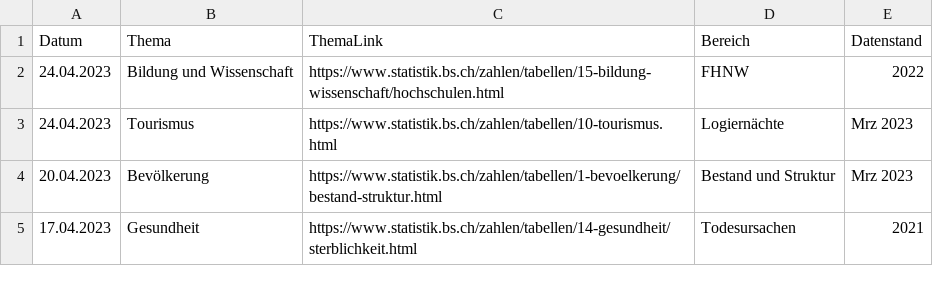
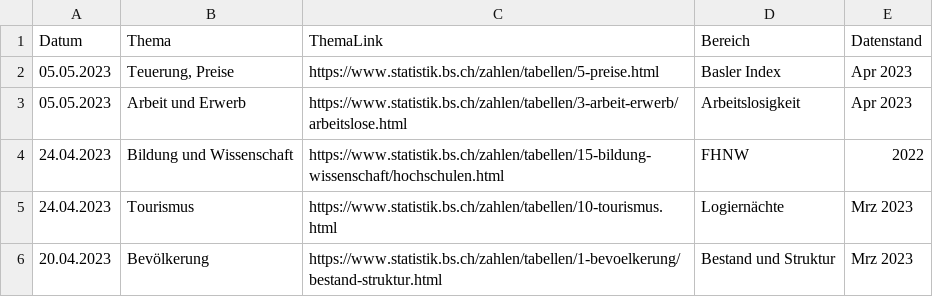
Before and after one commit to StataBS/indikatoren_plus, a TSV file: datenliste.tsv, drawn as a sheet; only a part is shown; the shorter side is filled out with more unchanged rows.

Commit message:
Update datenliste.tsv

```diff
--- a/datenliste.tsv
+++ b/datenliste.tsv
@@ -1,2 +1,4 @@
 Datum	Thema	ThemaLink	Bereich	Datenstand
+05.05.2023	Teuerung, Preise	https://www.statistik.bs.ch/zahlen/tabellen/5-preise.html	Basler Index	Apr 2023	
+05.05.2023	Arbeit und Erwerb	https://www.statistik.bs.ch/zahlen/tabellen/3-arbeit-erwerb/arbeitslose.html	Arbeitslosigkeit	Apr 2023
 24.04.2023	Bildung und Wissenschaft	https://www.statistik.bs.ch/zahlen/tabellen/15-bildung-wissenschaft/hochschulen.html	FHNW	2022
```
